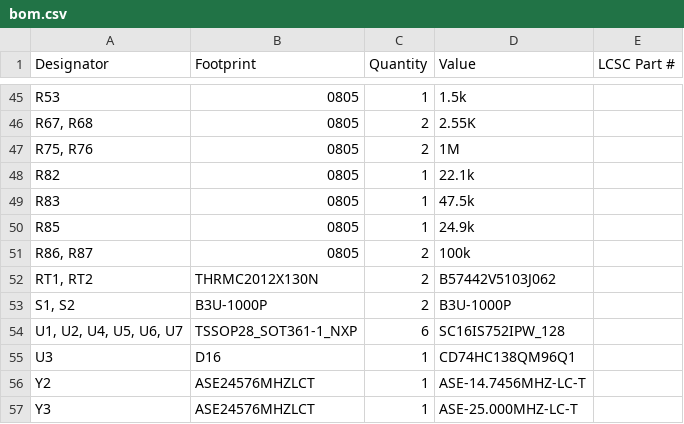
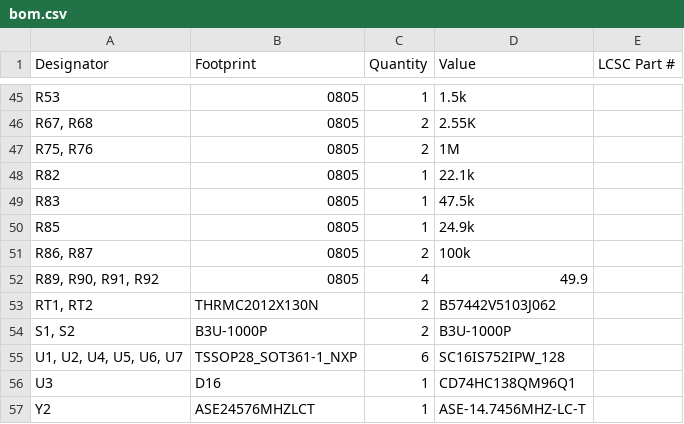
Before and after one commit to whbCool/HolyGrail, a CSV file: PCB/production/bom.csv, drawn as a sheet; only a part is shown, gaps mark what is left out; the shorter side is filled out with more unchanged rows; the diff names each change by its address in the sheet, - before the commit and + after, or states it on an @@ line.

Commit message:
Add four 49.9Ω resistors and update PCB
Add R89–R92 as 49.9Ω SMD 0805 hand-solder footprints and corresponding BOM entries. Update PCB layout with new footprints, vias and copper segments to connect the parts into +3V3 and related signal nets (RX/TX pairs), adjust silk/fab properties, and tweak trace geometry. Update production files (BOM, designators, positions, netlist, production archive) and ethernet_port schematic to reflect the changes; add KiCad schematic lock file.

```diff
--- a/PCB/production/bom.csv
+++ b/PCB/production/bom.csv
+row 52: R89, R90, R91, R92 | 0805 | 4 | 49.9
```
Also changed, not shown: PCB/DarkMagic.csv, PCB/production/designators.csv, 8 other files.
